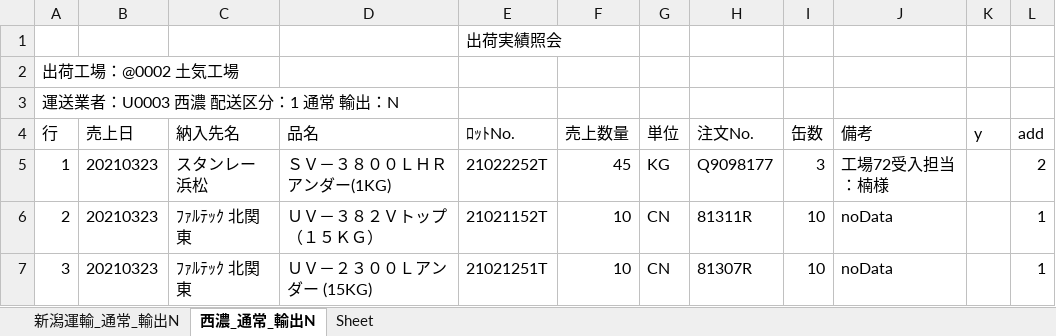
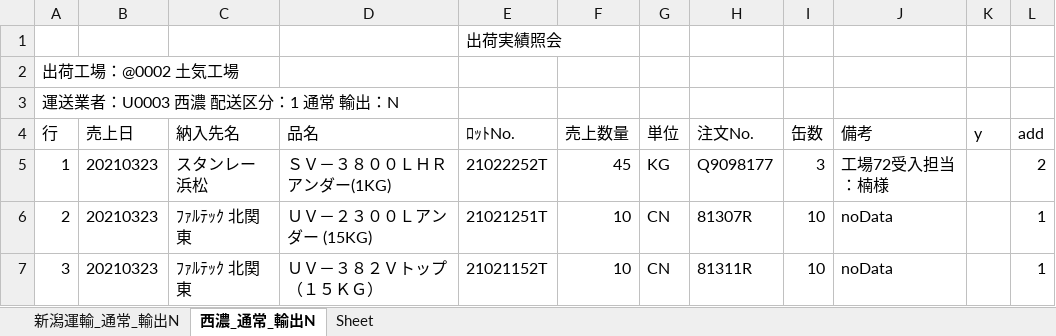
Before and after one commit to ogashira/syukka, an Excel workbook: Program/出荷実績照会_土気.xlsx, sheet 西濃_通常_輸出N, drawn as a sheet; values as stored, in another font and other column widths than the file's, no borders; charts and pictures not drawn; the diff names each change by its address in the sheet, - before the commit and + after, or states it on an @@ line.

```diff
--- a/Program/出荷実績照会_土気.xlsx (sheet 西濃_通常_輸出N)
+++ b/Program/出荷実績照会_土気.xlsx (sheet 西濃_通常_輸出N)
-D6 (品名): ＵＶ－３８２Ｖトップ（１５ＫＧ）
+D6 (品名): ＵＶ－２３００Ｌアンダー (15KG)
-E6 (ﾛｯﾄNo.): 21021152T
+E6 (ﾛｯﾄNo.): 21021251T
-H6 (注文No.): 81311R
+H6 (注文No.): 81307R
-D7 (品名): ＵＶ－２３００Ｌアンダー (15KG)
+D7 (品名): ＵＶ－３８２Ｖトップ（１５ＫＧ）
-E7 (ﾛｯﾄNo.): 21021251T
+E7 (ﾛｯﾄNo.): 21021152T
-H7 (注文No.): 81307R
+H7 (注文No.): 81311R
```
Also changed, not shown: sheet 新潟運輸_通常_輸出N, 8 other files.
